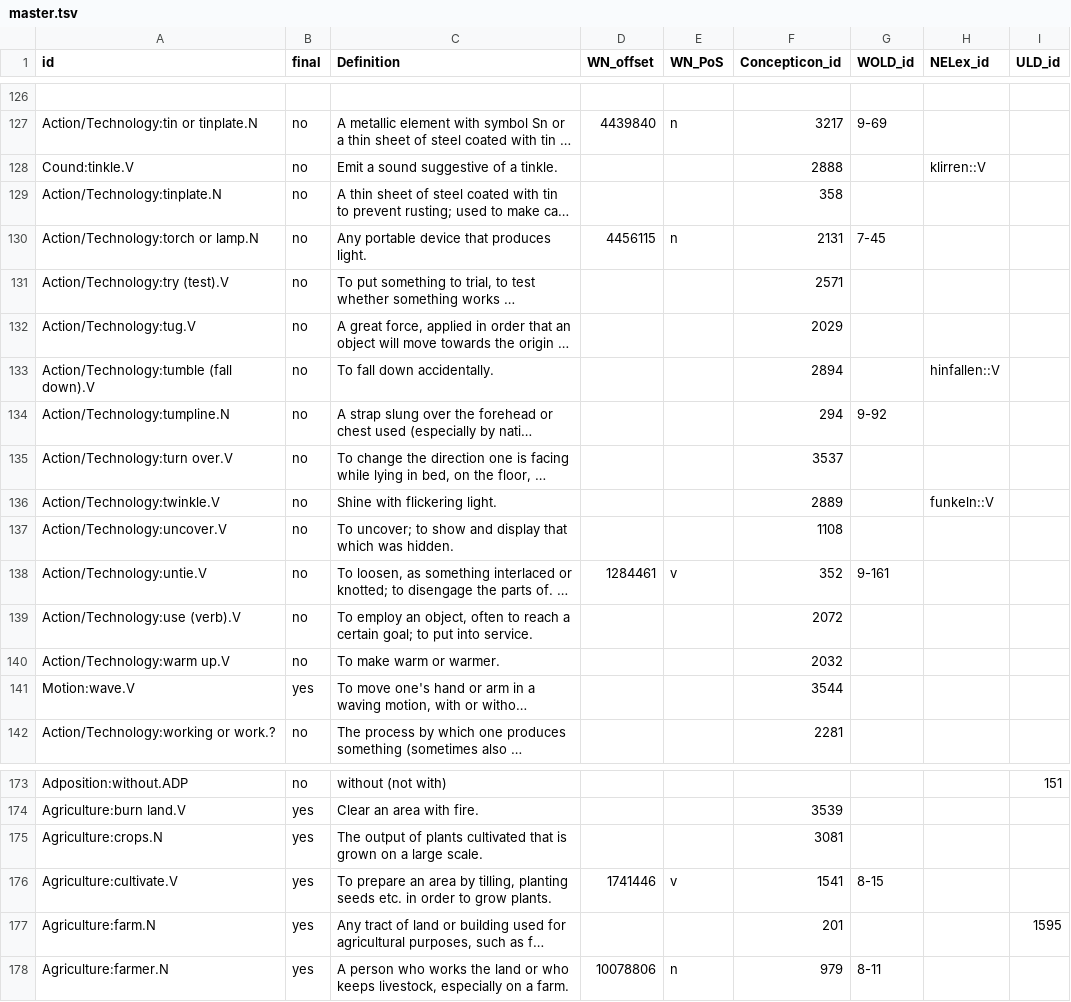
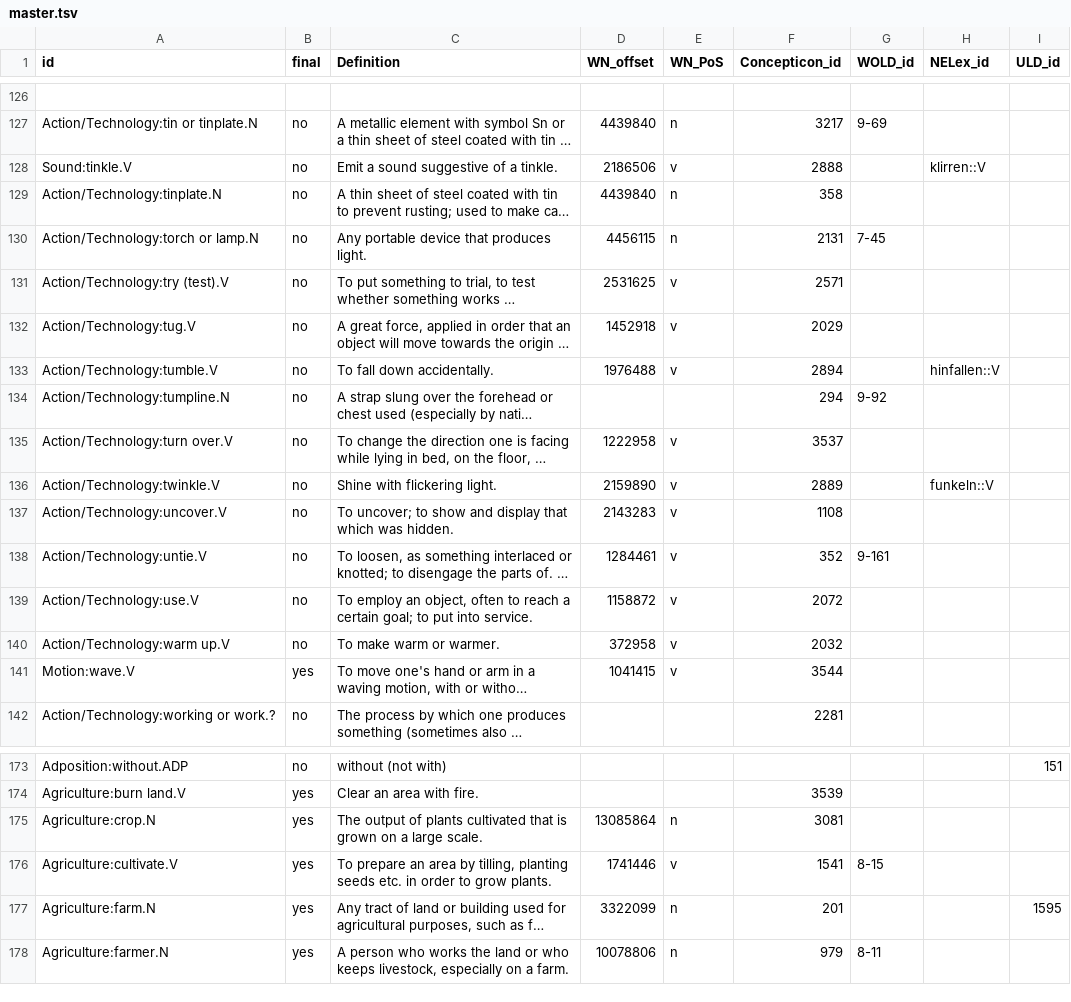
Before and after one commit to barumau/panlexia, a TSV file: data/master.tsv, drawn as a sheet; only a part is shown, gaps mark what is left out; long unchanged cells end in …; the diff names each change by its address in the sheet, - before the commit and + after, or states it on an @@ line.

Commit message:
Add Wordnet offsets.

```diff
--- a/data/master.tsv
+++ b/data/master.tsv
-A128 (id): Cound:tinkle.V
+A128 (id): Sound:tinkle.V
-D128 (WN_offset): (empty)
+D128 (WN_offset): 2186506
-E128 (WN_PoS): (empty)
+E128 (WN_PoS): v
-D129 (WN_offset): (empty)
+D129 (WN_offset): 4439840
-E129 (WN_PoS): (empty)
+E129 (WN_PoS): n
-D131 (WN_offset): (empty)
+D131 (WN_offset): 2531625
-E131:E133 (WN_PoS): (empty)
+E131:E133 (WN_PoS): v
-D132 (WN_offset): (empty)
+D132 (WN_offset): 1452918
-A133 (id): Action/Technology:tumble (fall down).V
+A133 (id): Action/Technology:tumble.V
-D133 (WN_offset): (empty)
+D133 (WN_offset): 1976488
-D135 (WN_offset): (empty)
+D135 (WN_offset): 1222958
-E135:E137 (WN_PoS): (empty)
+E135:E137 (WN_PoS): v
-D136 (WN_offset): (empty)
+D136 (WN_offset): 2159890
-D137 (WN_offset): (empty)
+D137 (WN_offset): 2143283
-A139 (id): Action/Technology:use (verb).V
+A139 (id): Action/Technology:use.V
-D139 (WN_offset): (empty)
+D139 (WN_offset): 1158872
-E139:E141 (WN_PoS): (empty)
+E139:E141 (WN_PoS): v
-D140 (WN_offset): (empty)
+D140 (WN_offset): 372958
-D141 (WN_offset): (empty)
+D141 (WN_offset): 1041415
-A175 (id): Agriculture:crops.N
+A175 (id): Agriculture:crop.N
-D175 (WN_offset): (empty)
+D175 (WN_offset): 13085864
-E175 (WN_PoS): (empty)
+E175 (WN_PoS): n
-D177 (WN_offset): (empty)
+D177 (WN_offset): 3322099
-E177 (WN_PoS): (empty)
+E177 (WN_PoS): n
```
